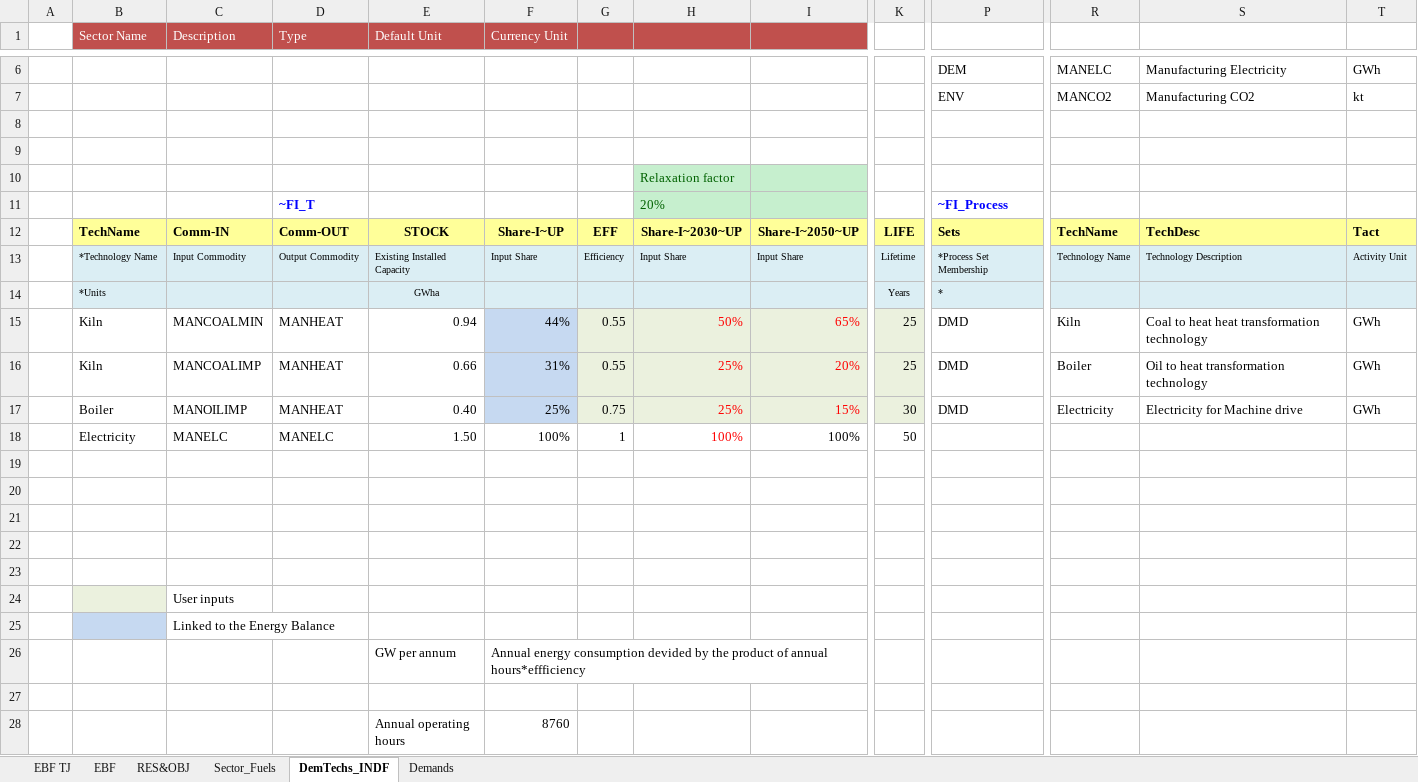
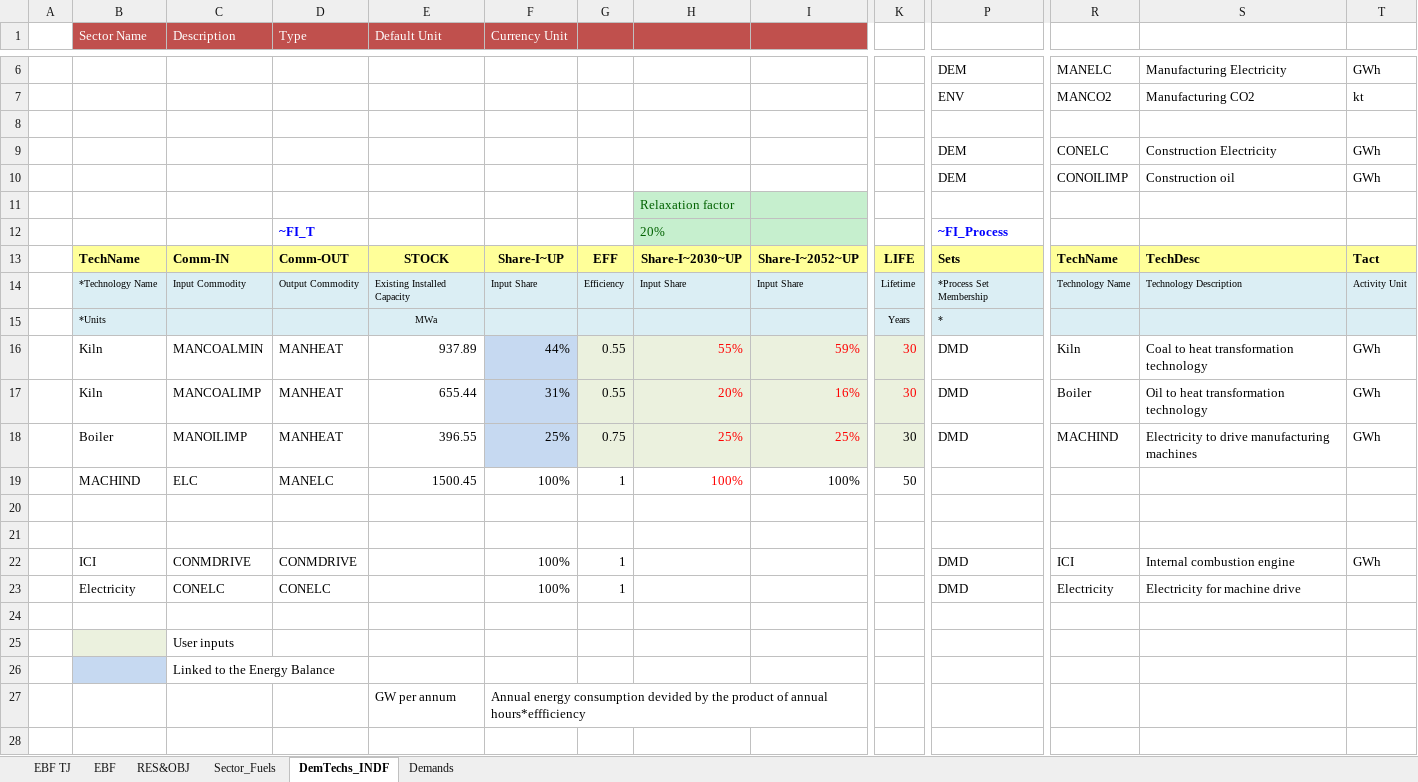
Before and after one commit to Tamenew/INDIND, an Excel workbook: VT_REG_PRI_V01.xlsx, sheet DemTechs_INDF, drawn as a sheet; only a part is shown, gaps mark what is left out; the shorter side is filled out with more unchanged rows; values as stored, in another font and other column widths than the file's, no borders; charts and pictures not drawn; addresses are those after the commit; rows hold the shown columns only; the diff names each change by its address in the sheet, - before the commit and + after, or states it on an @@ line.

```diff
--- a/VT_REG_PRI_V01.xlsx (sheet DemTechs_INDF)
+++ b/VT_REG_PRI_V01.xlsx (sheet DemTechs_INDF)
-row 9: (empty)
+row 9:  |  |  |  |  |  |  |  |  |  | DEM | CONELC | Construction Electricity | GWh
+row 10:  |  |  |  |  |  |  |  |  |  | DEM | CONOILIMP | Construction oil | GWh
-I13: Share-I~2050~UP
+I13: Share-I~2052~UP
-E15 (Default Unit): GWha
+E15 (Default Unit): MWa
-E16 (Default Unit): 0.94
+E16 (Default Unit): 937.89
-H16: 50%
+H16: 55%
-I16: 65%
+I16: 59%
-K16:K17: 25
+K16:K17: 30
-K16:K17 text colour: black
+K16:K17 text colour: #FF0000
-S16: Coal to heat heat transformation technology
+S16: Coal to heat transformation technology
-E17 (Default Unit): 0.66
+E17 (Default Unit): 655.44
-H17: 25%
+H17: 20%
-I17: 20%
+I17: 16%
-E18 (Default Unit): 0.40
+E18 (Default Unit): 396.55
-I18: 15%
+I18: 25%
-R18: Electricity
+R18: MACHIND
-S18: Electricity for Machine drive
+S18: Electricity to drive manufacturing machines
-B19 (Sector Name): Electricity
+B19 (Sector Name): MACHIND
-C19 (Description): MANELC
+C19 (Description): ELC
-E19 (Default Unit): 1.50
+E19 (Default Unit): 1500.45
-row 22: (empty)
+row 22:  | ICI | CONMDRIVE | CONMDRIVE |  | 100% | 1 |  |  |  | DMD | ICI | Internal combustion engine | GWh
-row 23: (empty)
+row 23:  | Electricity | CONELC | CONELC |  | 100% | 1 |  |  |  | DMD | Electricity | Electricity for machine drive
```
Also changed, not shown: sheet Sector_Fuels, sheet Demands, formulas that keep their value, charts or pictures.
